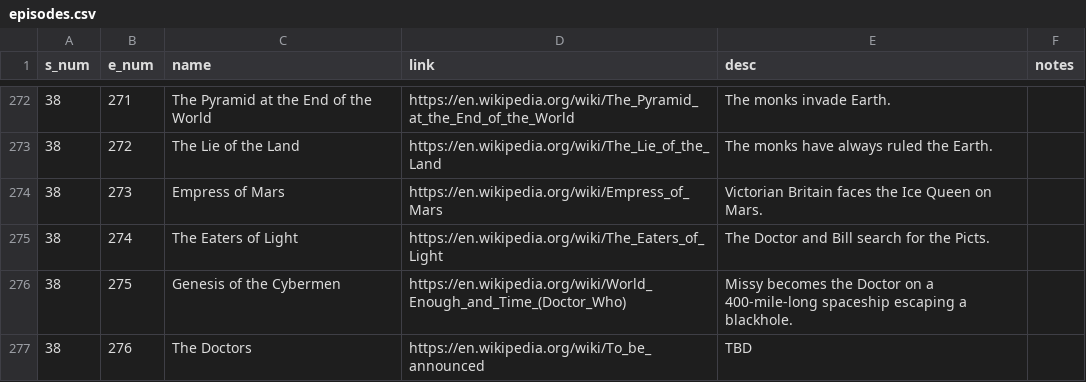
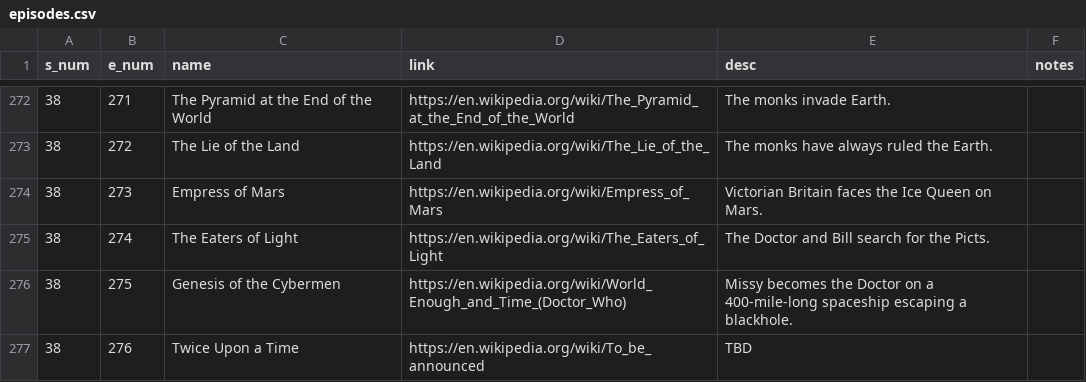
Before and after one commit to john-science/john-science.github.io, a CSV file: assets/apps/q/scripts/episodes.csv, drawn as a sheet; only a part is shown, gaps mark what is left out.

Commit message:
New, official, name announced

```diff
--- a/assets/apps/q/scripts/episodes.csv
+++ b/assets/apps/q/scripts/episodes.csv
@@ -276,2 +276,2 @@ s_num|e_num|name|link|desc|notes
 38|275|Genesis of the Cybermen|https://en.wikipedia.org/wiki/World_Enough_and_Time_(Doctor_Who)|Missy becomes the Doctor on a 400-mile-long spaceship escaping a blackhole.|
-38|276|The Doctors|https://en.wikipedia.org/wiki/To_be_announced|TBD|
+38|276|Twice Upon a Time|https://en.wikipedia.org/wiki/To_be_announced|TBD|
```
